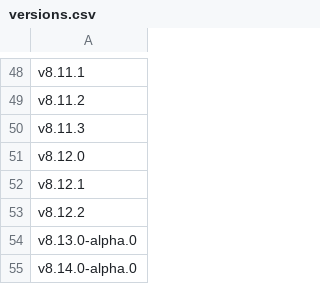
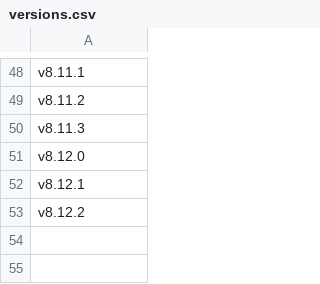
Before and after one commit to react-storefront-foundation/react-storefront-foundation.github.io, a CSV file: versions.csv, drawn as a sheet; only a part is shown, gaps mark what is left out; the diff names each change by its address in the sheet, - before the commit and + after, or states it on an @@ line.

Commit message:
Update versions.csv

```diff
--- a/versions.csv
+++ b/versions.csv
-row 54: v8.13.0-alpha.0
-row 55: v8.14.0-alpha.0
```
